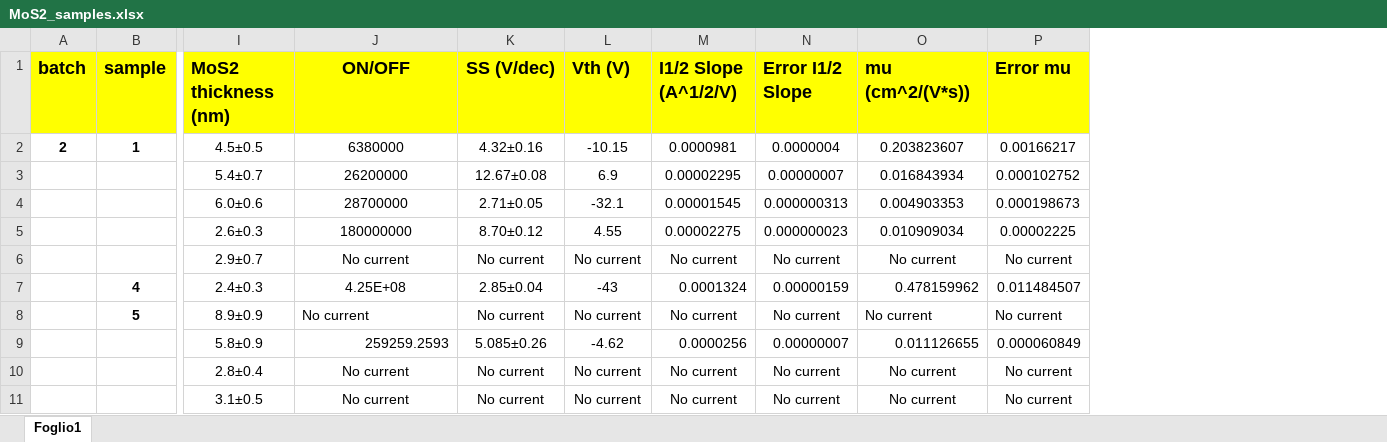
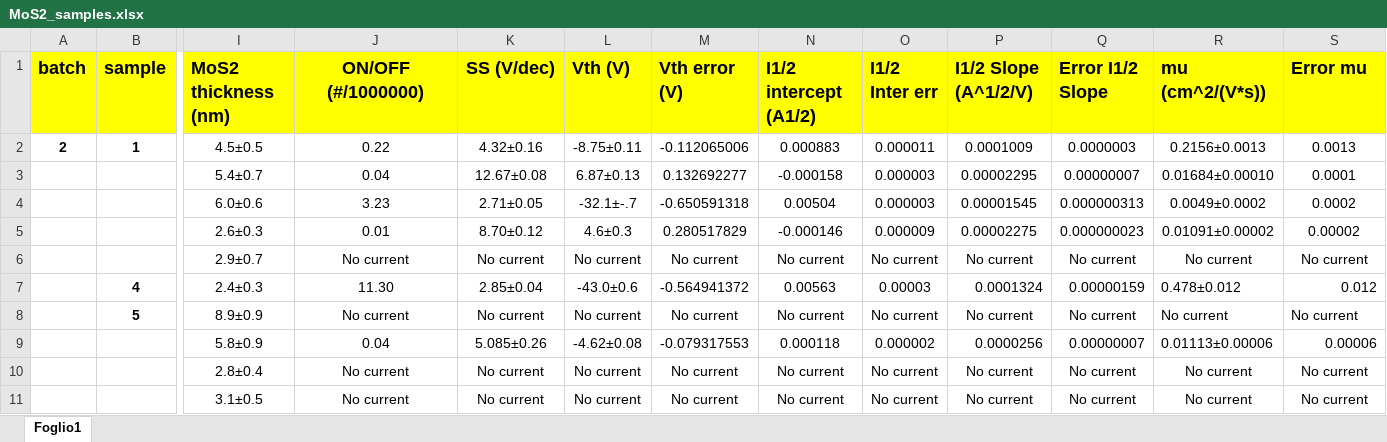
Before and after one commit to MishkaKnizhka98/Master_Thesis, an Excel workbook: Mikhail Bandurist Transistors/Batch2_Electrical_Characterisation/MoS2_samples.xlsx, sheet Foglio1, drawn as a sheet; only a part is shown, gaps mark what is left out; values as stored, in another font and other column widths than the file's, no borders; addresses are those after the commit; the diff covers the shown part only; the diff names each change by its address in the sheet, - before the commit and + after, or states it on an @@ line.

Commit message:
06/12/2023 Electrical Characterisation Report Plots are reformatted aand arranged in slides

```diff
--- a/Mikhail Bandurist Transistors/Batch2_Electrical_Characterisation/MoS2_samples.xlsx (sheet Foglio1)
+++ b/Mikhail Bandurist Transistors/Batch2_Electrical_Characterisation/MoS2_samples.xlsx (sheet Foglio1)
+column M (Vth error (V)), rows 2-11: -0.112065006 | 0.132692277 | -0.650591318 | 0.280517829 | No current | -0.564941372 | No current | -0.079317553 | No current | No current
+column N (I1/2 intercept (A1/2)), rows 2-11: 0.000883 | -0.000158 | 0.00504 | -0.000146 | No current | 0.00563 | No current | 0.000118 | No current | No current
+column O (I1/2 Inter err), rows 2-11: 0.000011 | 0.000003 | 0.000003 | 0.000009 | No current | 0.00003 | No current | 0.000002 | No current | No current
-J1: ON/OFF
+J1: ON/OFF (#/1000000)
-J2 (ON/OFF (#/1000000)): 6380000
+J2 (ON/OFF (#/1000000)): 0.22
-L2 (Vth (V)): -10.15
+L2 (Vth (V)): -8.75±0.11
-P2 (I1/2 Slope (A^1/2/V)): 0.0000981
+P2 (I1/2 Slope (A^1/2/V)): 0.0001009
-Q2 (Error I1/2 Slope): 0.0000004
+Q2 (Error I1/2 Slope): 0.0000003
-R2 (mu (cm^2/(V*s))): 0.203823607
+R2 (mu (cm^2/(V*s))): 0.2156±0.0013
-S2 (Error mu): 0.00166217
+S2 (Error mu): 0.0013
-J3 (ON/OFF (#/1000000)): 26200000
+J3 (ON/OFF (#/1000000)): 0.04
-L3 (Vth (V)): 6.9
+L3 (Vth (V)): 6.87±0.13
-R3 (mu (cm^2/(V*s))): 0.016843934
+R3 (mu (cm^2/(V*s))): 0.01684±0.00010
-S3 (Error mu): 0.000102752
+S3 (Error mu): 0.0001
-J4 (ON/OFF (#/1000000)): 28700000
+J4 (ON/OFF (#/1000000)): 3.23
-L4 (Vth (V)): -32.1
+L4 (Vth (V)): -32.1±-.7
-R4 (mu (cm^2/(V*s))): 0.004903353
+R4 (mu (cm^2/(V*s))): 0.0049±0.0002
-S4 (Error mu): 0.000198673
+S4 (Error mu): 0.0002
-J5 (ON/OFF (#/1000000)): 180000000
+J5 (ON/OFF (#/1000000)): 0.01
-L5 (Vth (V)): 4.55
+L5 (Vth (V)): 4.6±0.3
-R5 (mu (cm^2/(V*s))): 0.010909034
+R5 (mu (cm^2/(V*s))): 0.01091±0.00002
-S5 (Error mu): 0.00002225
+S5 (Error mu): 0.00002
-J7 (ON/OFF (#/1000000)): 4.25E+08
+J7 (ON/OFF (#/1000000)): 11.30
-L7 (Vth (V)): -43
+L7 (Vth (V)): -43.0±0.6
-R7 (mu (cm^2/(V*s))): 0.478159962
+R7 (mu (cm^2/(V*s))): 0.478±0.012
-S7 (Error mu): 0.011484507
+S7 (Error mu): 0.012
-J8 alignment: left
+J8 alignment: center
-J9 (ON/OFF (#/1000000)): 259259.2593
+J9 (ON/OFF (#/1000000)): 0.04
-J9 alignment: right
+J9 alignment: center
-L9 (Vth (V)): -4.62
+L9 (Vth (V)): -4.62±0.08
-R9 (mu (cm^2/(V*s))): 0.011126655
+R9 (mu (cm^2/(V*s))): 0.01113±0.00006
-S9 (Error mu): 0.000060849
+S9 (Error mu): 0.00006
```
Also changed, not shown: 4 added rows, 77 edited cells and cell formats elsewhere in this sheet, formulas that keep their value, 27 other files.
